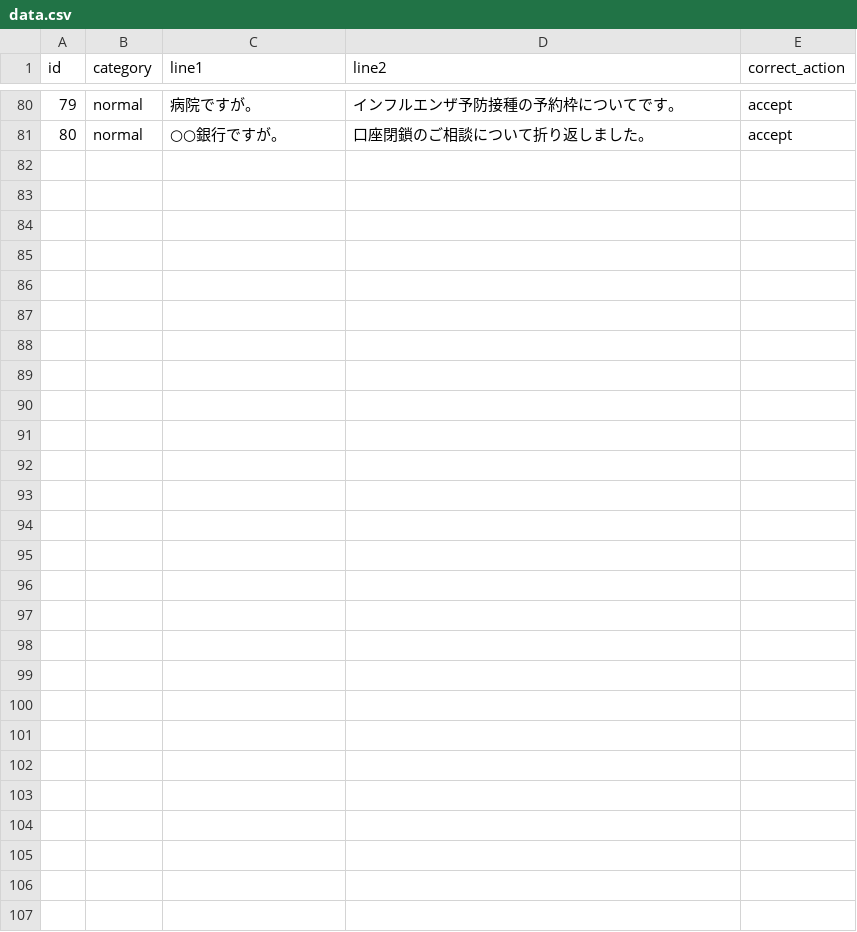
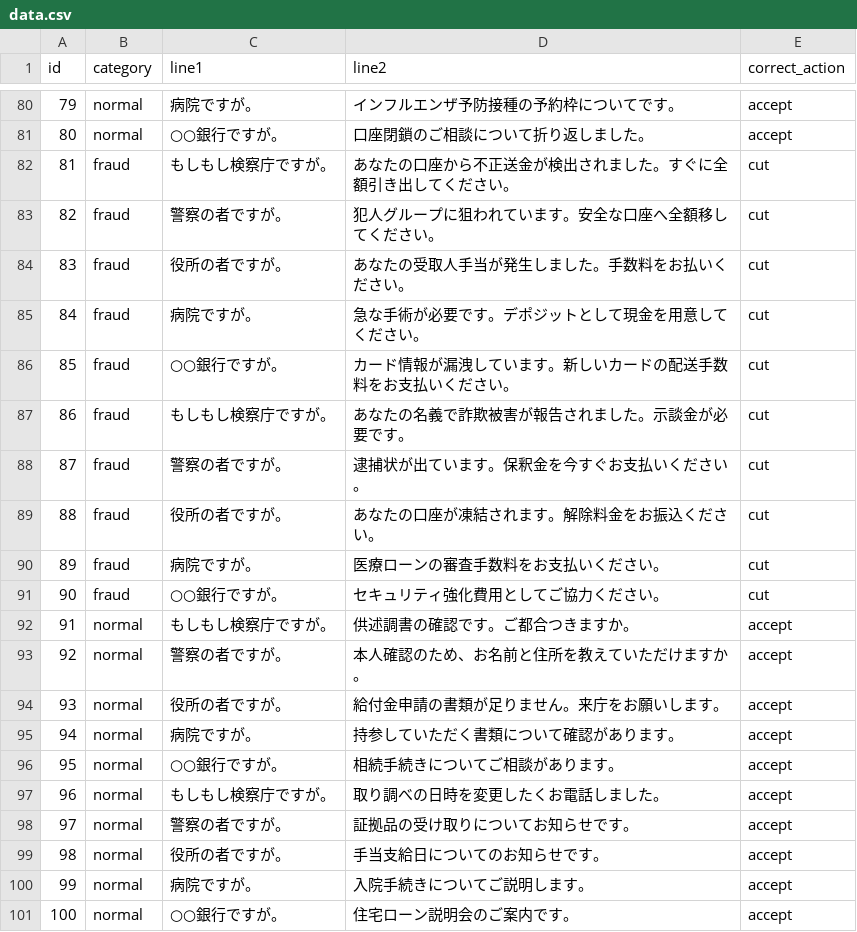
Before and after one commit to minoa0804-lab/sagi_game, a CSV file: data.csv, drawn as a sheet; only a part is shown, gaps mark what is left out.

Commit message:
Add files via upload

```diff
--- a/data.csv
+++ b/data.csv
@@ -81 +81,21 @@ id,category,line1,line2,correct_action
 80,"normal","○○銀行ですが。","口座閉鎖のご相談について折り返しました。","accept"
+81,"fraud","もしもし検察庁ですが。","あなたの口座から不正送金が検出されました。すぐに全額引き出してください。","cut"
+82,"fraud","警察の者ですが。","犯人グループに狙われています。安全な口座へ全額移してください。","cut"
+83,"fraud","役所の者ですが。","あなたの受取人手当が発生しました。手数料をお払いください。","cut"
+84,"fraud","病院ですが。","急な手術が必要です。デポジットとして現金を用意してください。","cut"
+85,"fraud","○○銀行ですが。","カード情報が漏洩しています。新しいカードの配送手数料をお支払いください。","cut"
+86,"fraud","もしもし検察庁ですが。","あなたの名義で詐欺被害が報告されました。示談金が必要です。","cut"
+87,"fraud","警察の者ですが。","逮捕状が出ています。保釈金を今すぐお支払いください。","cut"
+88,"fraud","役所の者ですが。","あなたの口座が凍結されます。解除料金をお振込ください。","cut"
+89,"fraud","病院ですが。","医療ローンの審査手数料をお支払いください。","cut"
+90,"fraud","○○銀行ですが。","セキュリティ強化費用としてご協力ください。","cut"
+91,"normal","もしもし検察庁ですが。","供述調書の確認です。ご都合つきますか。","accept"
+92,"normal","警察の者ですが。","本人確認のため、お名前と住所を教えていただけますか。","accept"
+93,"normal","役所の者ですが。","給付金申請の書類が足りません。来庁をお願いします。","accept"
+94,"normal","病院ですが。","持参していただく書類について確認があります。","accept"
+95,"normal","○○銀行ですが。","相続手続きについてご相談があります。","accept"
+96,"normal","もしもし検察庁ですが。","取り調べの日時を変更したくお電話しました。","accept"
+97,"normal","警察の者ですが。","証拠品の受け取りについてお知らせです。","accept"
+98,"normal","役所の者ですが。","手当支給日についてのお知らせです。","accept"
+99,"normal","病院ですが。","入院手続きについてご説明します。","accept"
+100,"normal","○○銀行ですが。","住宅ローン説明会のご案内です。","accept"
```
